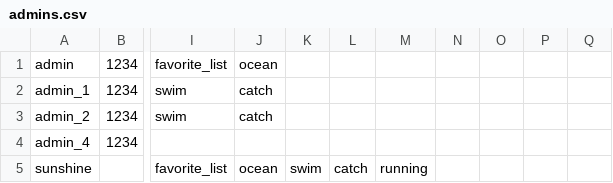
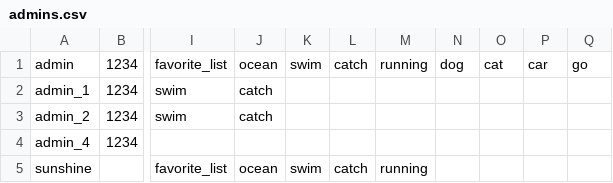
Before and after one commit to phatalways-sleeping/CS163_Enlighten, a CSV file: CS163_Enlighten/Data/USERS_INFORMATIONS/admins.csv, drawn as a sheet; only a part is shown, gaps mark what is left out; the diff names each change by its address in the sheet, - before the commit and + after, or states it on an @@ line.

Commit message:
+ del/clear definitions in fav/his list

```diff
--- a/CS163_Enlighten/Data/USERS_INFORMATIONS/admins.csv
+++ b/CS163_Enlighten/Data/USERS_INFORMATIONS/admins.csv
-K1: (empty)
+K1: swim
-L1: (empty)
+L1: catch
-M1: (empty)
+M1: running
-N1: (empty)
+N1: dog
-O1: (empty)
+O1: cat
-P1: (empty)
+P1: car
-Q1: (empty)
+Q1: go
```
Also changed, not shown: 5 other files.
